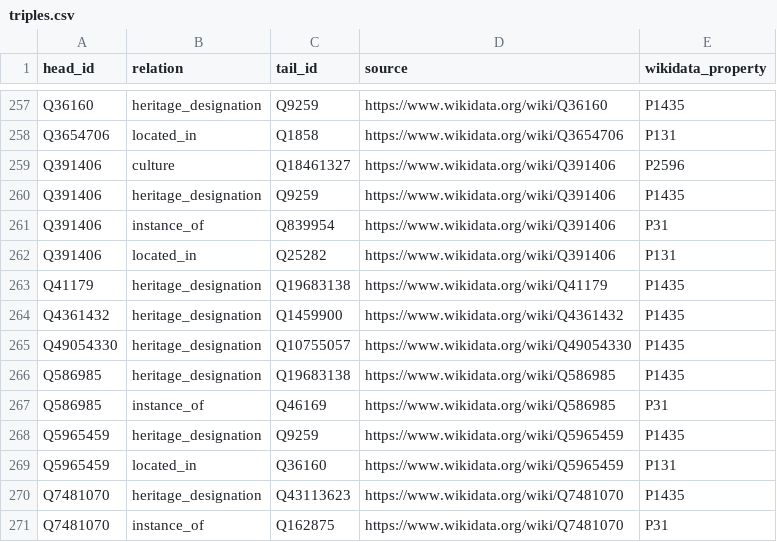
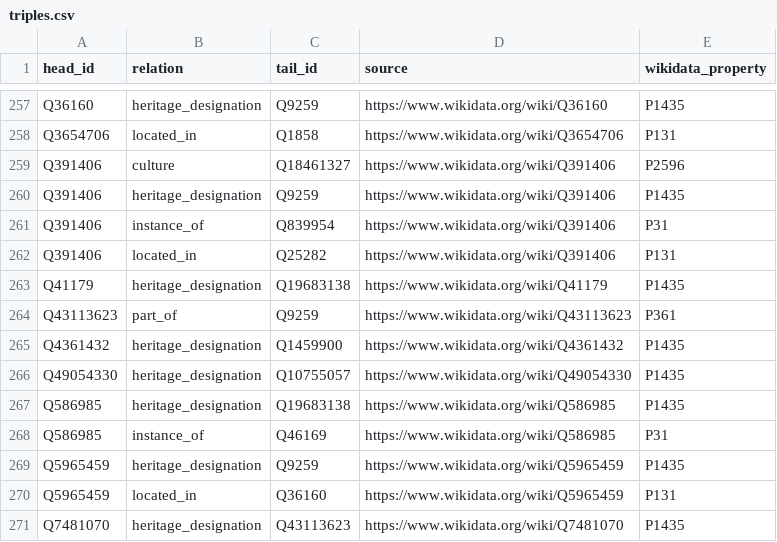
Before and after one commit to FluteInTheRain/graph-semantic-image-editing, a CSV file: mmkg/triples.csv, drawn as a sheet; only a part is shown, gaps mark what is left out; the shorter side is filled out with more unchanged rows.

```diff
--- a/mmkg/triples.csv
+++ b/mmkg/triples.csv
@@ -263,2 +263,3 @@ Q391406,located_in,Q25282,https://www.wikidata.org/wiki/Q391406,P131
 Q41179,heritage_designation,Q19683138,https://www.wikidata.org/wiki/Q41179,P1435
+Q43113623,part_of,Q9259,https://www.wikidata.org/wiki/Q43113623,P361
 Q4361432,heritage_designation,Q1459900,https://www.wikidata.org/wiki/Q4361432,P1435
```
Also changed, not shown: mmkg/images.csv, mmkg/images_manifest.csv, 3 other files.
